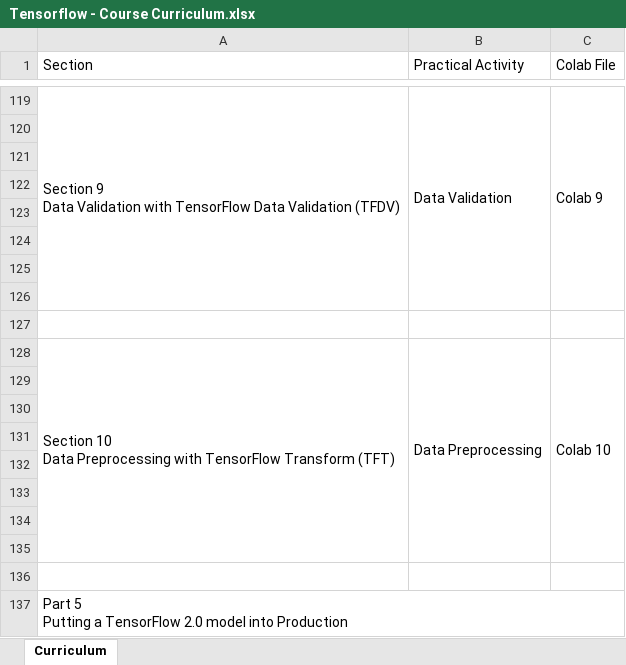
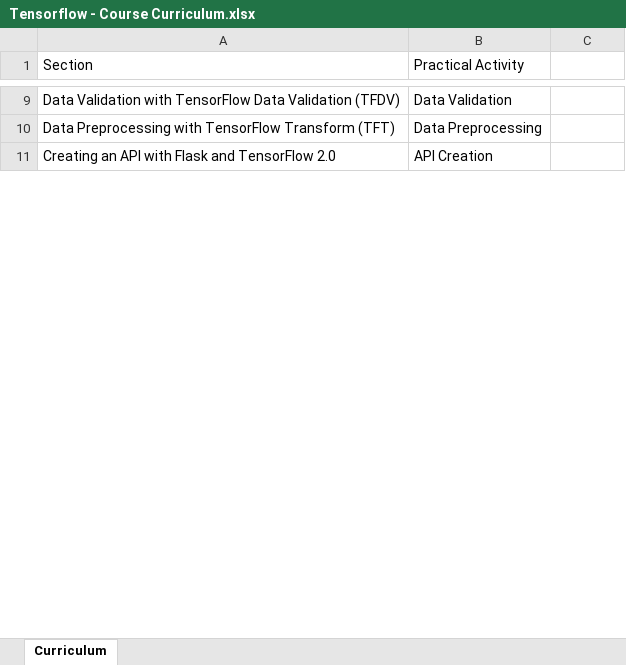
Before and after one commit to Zurezh/Tensorflow_2.0, an Excel workbook: Tensorflow - Course Curriculum.xlsx, sheet Curriculum, drawn as a sheet; only a part is shown, gaps mark what is left out; values as stored, in another font and other column widths than the file's, no cell formats; charts and pictures not drawn; removed rows and columns are numbered as before the commit, all else as after; ↵ is a line break in a cell; the diff covers the shown part only; the diff names each change by its address in the sheet, - before the commit and + after, or states it on an @@ line.

```diff
--- a/Tensorflow - Course Curriculum.xlsx (sheet Curriculum)
+++ b/Tensorflow - Course Curriculum.xlsx (sheet Curriculum)
-C1: Colab File
+C1: (empty)
-A9 (Section): Section 9 ↵ Data Validation…
+A9 (Section): Data Validation…
-A119:A126 merged
-B119:B126 merged
-C9: Colab 9
+C9: (empty)
-C119:C126 merged
-row 120: (empty)
-row 121: (empty)
-row 122: (empty)
-row 123: (empty)
-row 124: (empty)
-row 125: (empty)
-row 126: (empty)
-row 127: (empty)
-A10 (Section): Section 10 ↵ Data Preprocessing…
+A10 (Section): Data Preprocessing…
-A128:A135 merged
-B128:B135 merged
-C10: Colab 10
+C10: (empty)
-C128:C135 merged
-row 11: (empty)
+row 11: Creating an API with Flask and TensorFlow 2.0 | API Creation
-row 130: (empty)
-row 131: (empty)
-row 132: (empty)
-row 133: (empty)
-row 134: (empty)
-row 135: (empty)
-row 136: (empty)
-row 137: Part 5 ↵ Putting a TensorFlow 2.0 model into Production
```
Also changed, not shown: 145 removed rows, 20 edited cells and merged cells elsewhere in this sheet, cell formats, charts or pictures.
